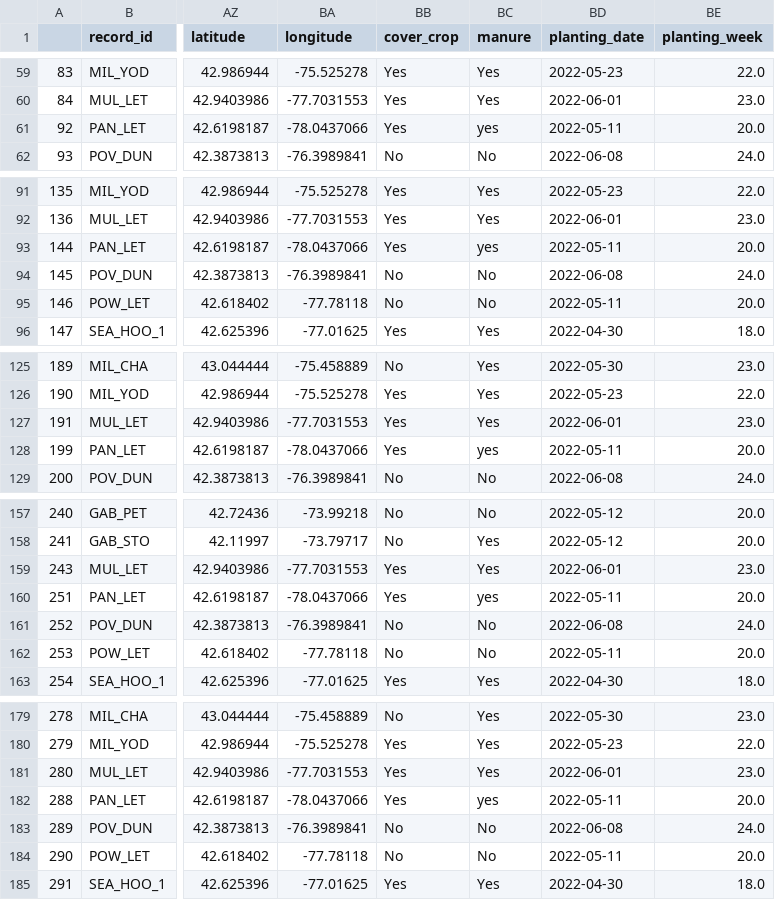
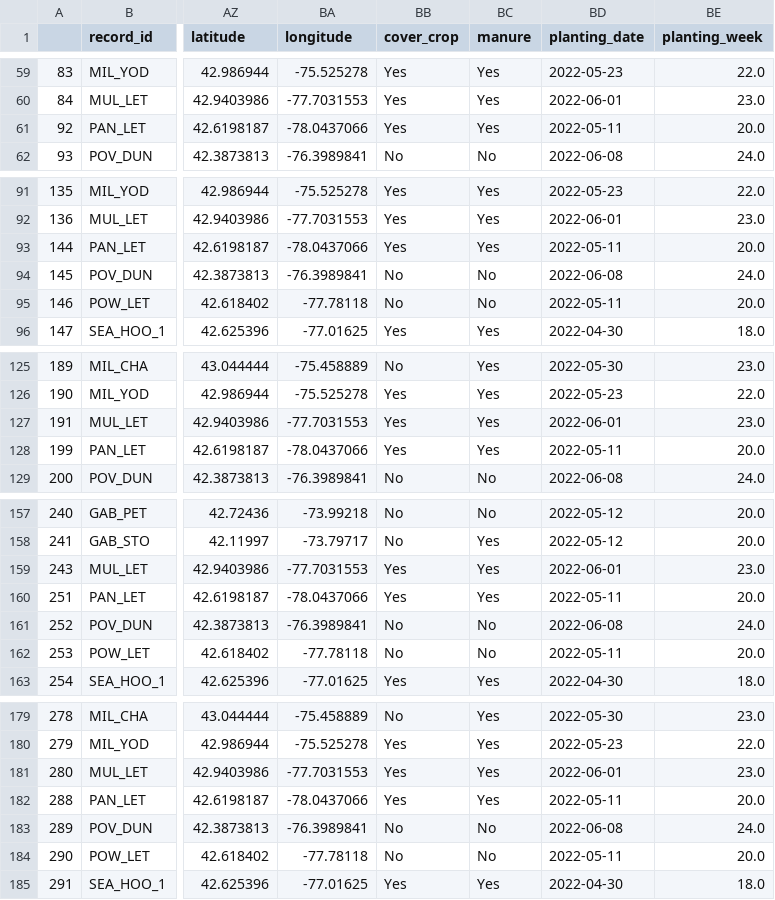
Before and after one commit to chloecho31/cornell, a CSV file: SCM/2022/Dataframes/scm_model_practices.csv, drawn as a sheet; only a part is shown, gaps mark what is left out; the diff names each change by its address in the sheet, - before the commit and + after, or states it on an @@ line.

```diff
--- a/SCM/2022/Dataframes/scm_model_practices.csv
+++ b/SCM/2022/Dataframes/scm_model_practices.csv
-BC61 (manure): yes
+BC61 (manure): Yes
-BC93 (manure): yes
+BC93 (manure): Yes
-BC128 (manure): yes
+BC128 (manure): Yes
-BC160 (manure): yes
+BC160 (manure): Yes
-BC182 (manure): yes
+BC182 (manure): Yes
```
Also changed, not shown: SCM/2022/Data/2022_scm_practices.csv, SCM/2022/Dataframes/scm_max_counts.csv, 2 other files.
